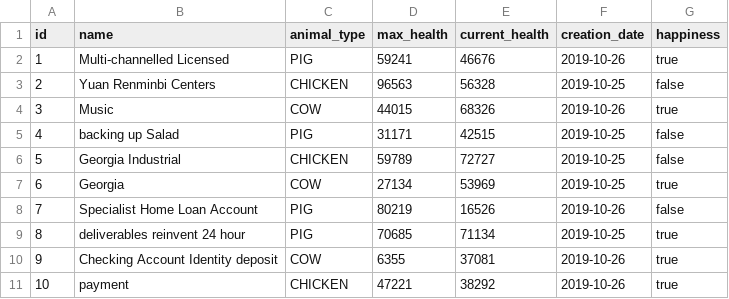
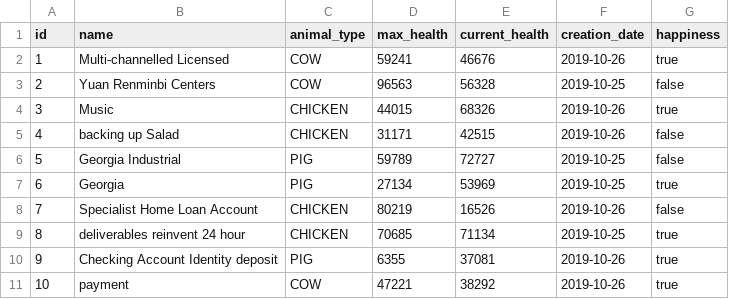
Before and after one commit to Le-G-u-y/trickPeopleToSaveTheWorld, a CSV file: src/main/resources/config/liquibase/fake-data/animal.csv, drawn as a sheet.

```diff
--- a/src/main/resources/config/liquibase/fake-data/animal.csv
+++ b/src/main/resources/config/liquibase/fake-data/animal.csv
@@ -1,11 +1,11 @@
 id;name;animal_type;max_health;current_health;creation_date;happiness
-1;Multi-channelled Licensed;PIG;59241;46676;2019-10-26;true
-2;Yuan Renminbi Centers;CHICKEN;96563;56328;2019-10-25;false
-3;Music;COW;44015;68326;2019-10-26;true
-4;backing up Salad;PIG;31171;42515;2019-10-25;false
-5;Georgia Industrial;CHICKEN;59789;72727;2019-10-25;false
-6;Georgia;COW;27134;53969;2019-10-25;true
-7;Specialist Home Loan Account;PIG;80219;16526;2019-10-26;false
-8;deliverables reinvent 24 hour;PIG;70685;71134;2019-10-25;true
-9;Checking Account Identity deposit;COW;6355;37081;2019-10-26;true
-10;payment;CHICKEN;47221;38292;2019-10-26;true
+1;Multi-channelled Licensed;COW;59241;46676;2019-10-26;true
+2;Yuan Renminbi Centers;COW;96563;56328;2019-10-25;false
+3;Music;CHICKEN;44015;68326;2019-10-26;true
+4;backing up Salad;CHICKEN;31171;42515;2019-10-26;false
+5;Georgia Industrial;PIG;59789;72727;2019-10-25;false
+6;Georgia;PIG;27134;53969;2019-10-25;true
+7;Specialist Home Loan Account;CHICKEN;80219;16526;2019-10-26;false
+8;deliverables reinvent 24 hour;CHICKEN;70685;71134;2019-10-25;true
+9;Checking Account Identity deposit;PIG;6355;37081;2019-10-26;true
+10;payment;COW;47221;38292;2019-10-26;true
```
Also changed, not shown: 12 other files.
